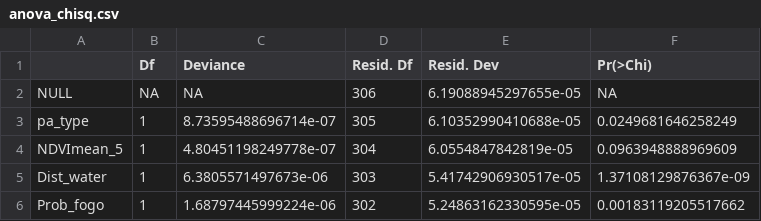
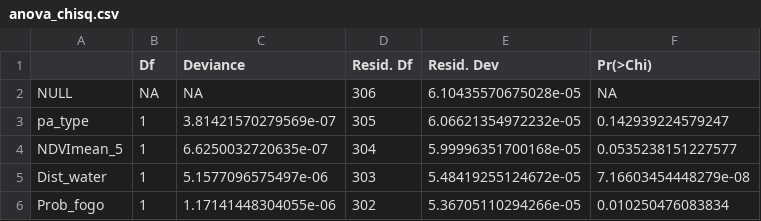
Before and after one commit to Livia-dias/Mamiferosxfogo, a CSV file: Nsite/anova_chisq.csv, drawn as a sheet.

```diff
--- a/Nsite/anova_chisq.csv
+++ b/Nsite/anova_chisq.csv
@@ -1,6 +1,6 @@
 "","Df","Deviance","Resid. Df","Resid. Dev","Pr(>Chi)"
-"NULL",NA,NA,306,6.19088945297655e-05,NA
-"pa_type",1,8.73595488696714e-07,305,6.10352990410688e-05,0.0249681646258249
-"NDVImean_5",1,4.80451198249778e-07,304,6.0554847842819e-05,0.0963948888969609
-"Dist_water",1,6.3805571497673e-06,303,5.41742906930517e-05,1.37108129876367e-09
-"Prob_fogo",1,1.68797445999224e-06,302,5.24863162330595e-05,0.00183119205517662
+"NULL",NA,NA,306,6.10435570675028e-05,NA
+"pa_type",1,3.81421570279569e-07,305,6.06621354972232e-05,0.142939224579247
+"NDVImean_5",1,6.6250032720635e-07,304,5.99996351700168e-05,0.0535238151227577
+"Dist_water",1,5.1577096575497e-06,303,5.48419255124672e-05,7.16603454448279e-08
+"Prob_fogo",1,1.17141448304055e-06,302,5.36705110294266e-05,0.010250476083834
```
Also changed, not shown: Nsite/sumario.csv, Nsite_threat/anova_chisq.csv, 12 other files.
